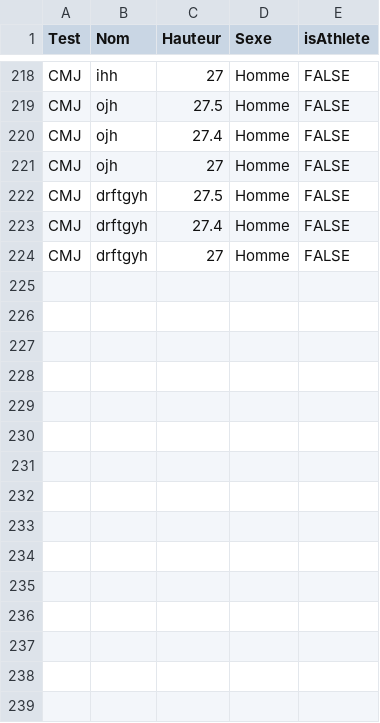
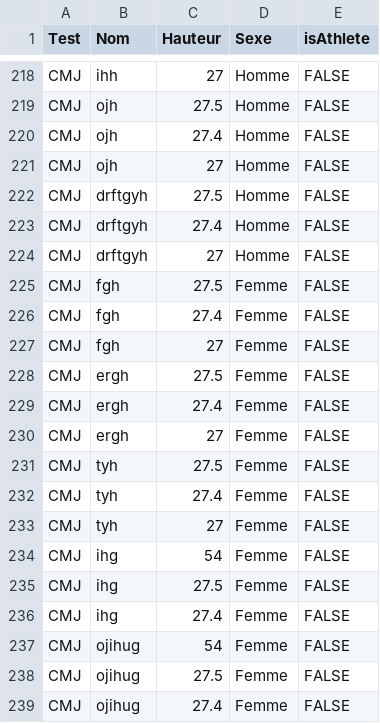
Before and after one commit to Nour-vak1/Optojump, a CSV file: results_globaux_CMJ.csv, drawn as a sheet; only a part is shown, gaps mark what is left out; the diff names each change by its address in the sheet, - before the commit and + after, or states it on an @@ line.

```diff
--- a/results_globaux_CMJ.csv
+++ b/results_globaux_CMJ.csv
+row 225: CMJ | fgh | 27.5 | Femme | FALSE
+row 226: CMJ | fgh | 27.4 | Femme | FALSE
+row 227: CMJ | fgh | 27 | Femme | FALSE
+row 228: CMJ | ergh | 27.5 | Femme | FALSE
+row 229: CMJ | ergh | 27.4 | Femme | FALSE
+row 230: CMJ | ergh | 27 | Femme | FALSE
+row 231: CMJ | tyh | 27.5 | Femme | FALSE
+row 232: CMJ | tyh | 27.4 | Femme | FALSE
+row 233: CMJ | tyh | 27 | Femme | FALSE
+row 234: CMJ | ihg | 54 | Femme | FALSE
+row 235: CMJ | ihg | 27.5 | Femme | FALSE
+row 236: CMJ | ihg | 27.4 | Femme | FALSE
+row 237: CMJ | ojihug | 54 | Femme | FALSE
+row 238: CMJ | ojihug | 27.5 | Femme | FALSE
+row 239: CMJ | ojihug | 27.4 | Femme | FALSE
```
Also changed, not shown: 1 other file.
